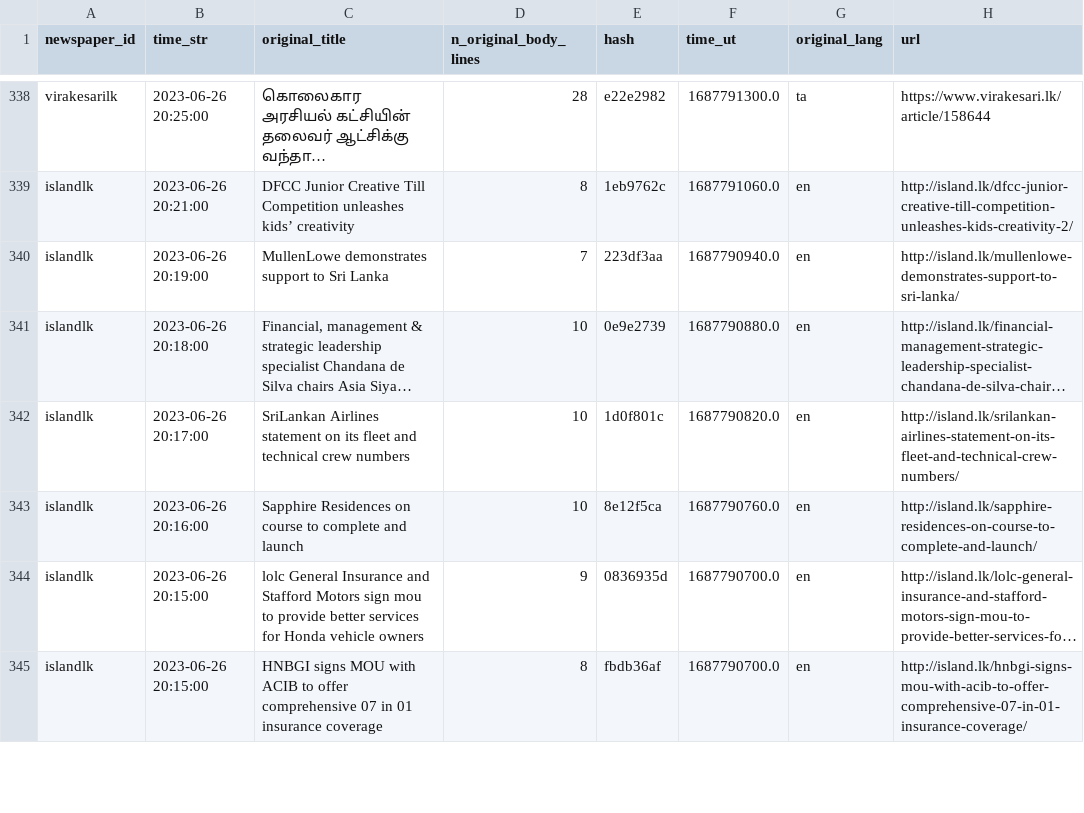
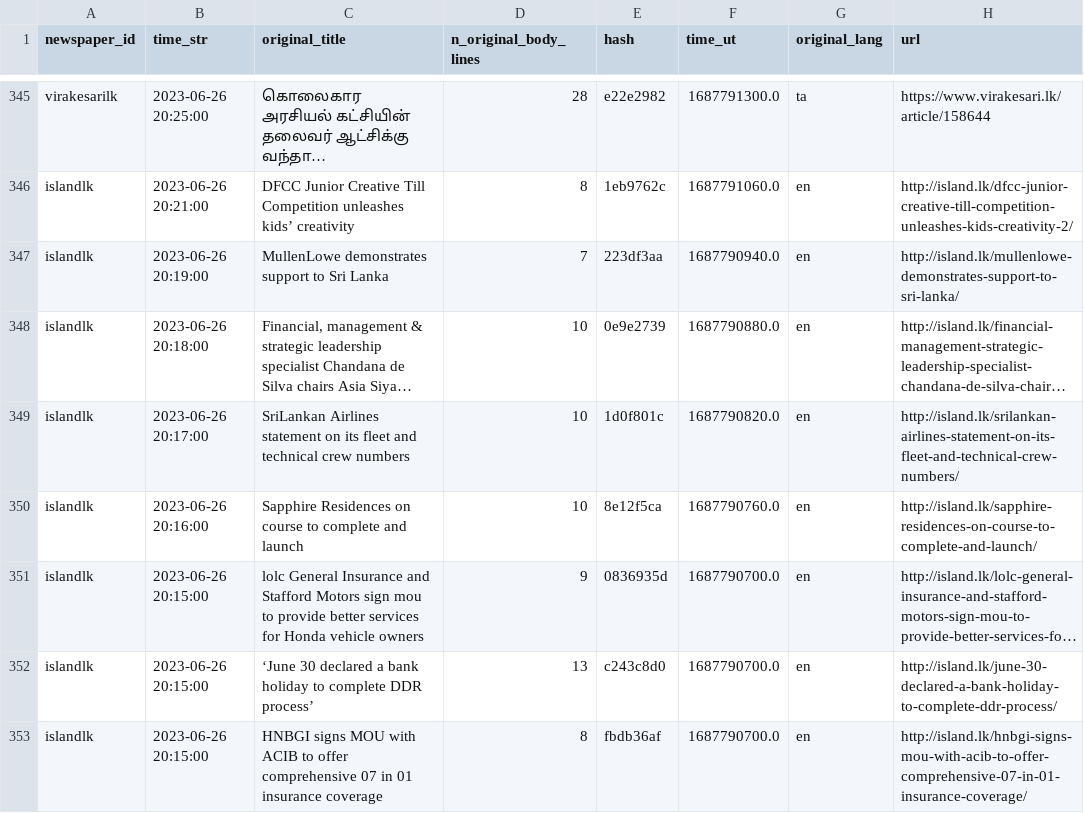
Before and after one commit to nuuuwan/news_lk3_data, a TSV file: reports/summary.tsv, drawn as a sheet; only a part is shown, gaps mark what is left out; long unchanged cells end in …; the diff covers the shown part only; the diff names each change by its address in the sheet, - before the commit and + after, or states it on an @@ line.

Commit message:
Uploaded reports

```diff
--- a/reports/summary.tsv
+++ b/reports/summary.tsv
+row 352: islandlk | 2023-06-26 20:15:00 | ‘June 30 declared a bank holiday to complete DDR process’ | 13 | c243c8d0 | 1687790700.0 | en | http://island.lk/june-30-declared-a-bank-holiday-to-complete-ddr-process/
```
Also changed, not shown: 10 added rows and 1 edited cell elsewhere in this file, 1 other file.
